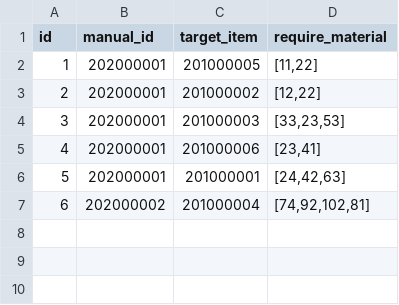
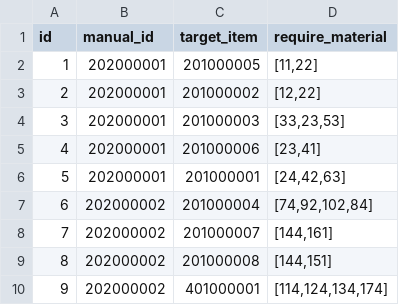
Before and after one commit to yjhan211/orbtail-server, a CSV file: network/Common/csv/craft_info.csv, drawn as a sheet.

```diff
--- a/network/Common/csv/craft_info.csv
+++ b/network/Common/csv/craft_info.csv
@@ -6,2 +6,5 @@ id,manual_id,target_item,require_material
 5,202000001,201000001,"[24,42,63]"
-6,202000002,201000004,"[74,92,102,81]"
+6,202000002,201000004,"[74,92,102,84]"
+7,202000002,201000007,"[144,161]"
+8,202000002,201000008,"[144,151]"
+9,202000002,401000001,"[114,124,134,174]"
```
Also changed, not shown: network/Common/csv/item_info.csv, network/Common/csv/item_info_consumable.csv, 4 other files.
